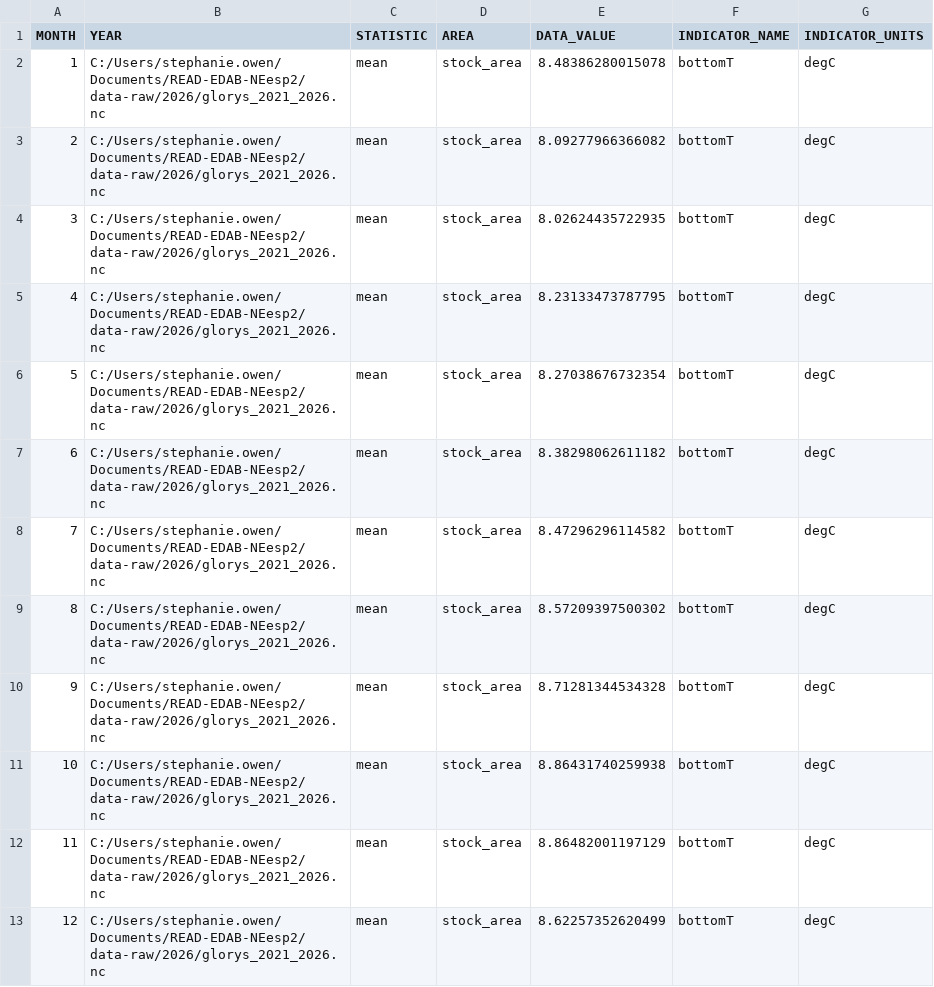
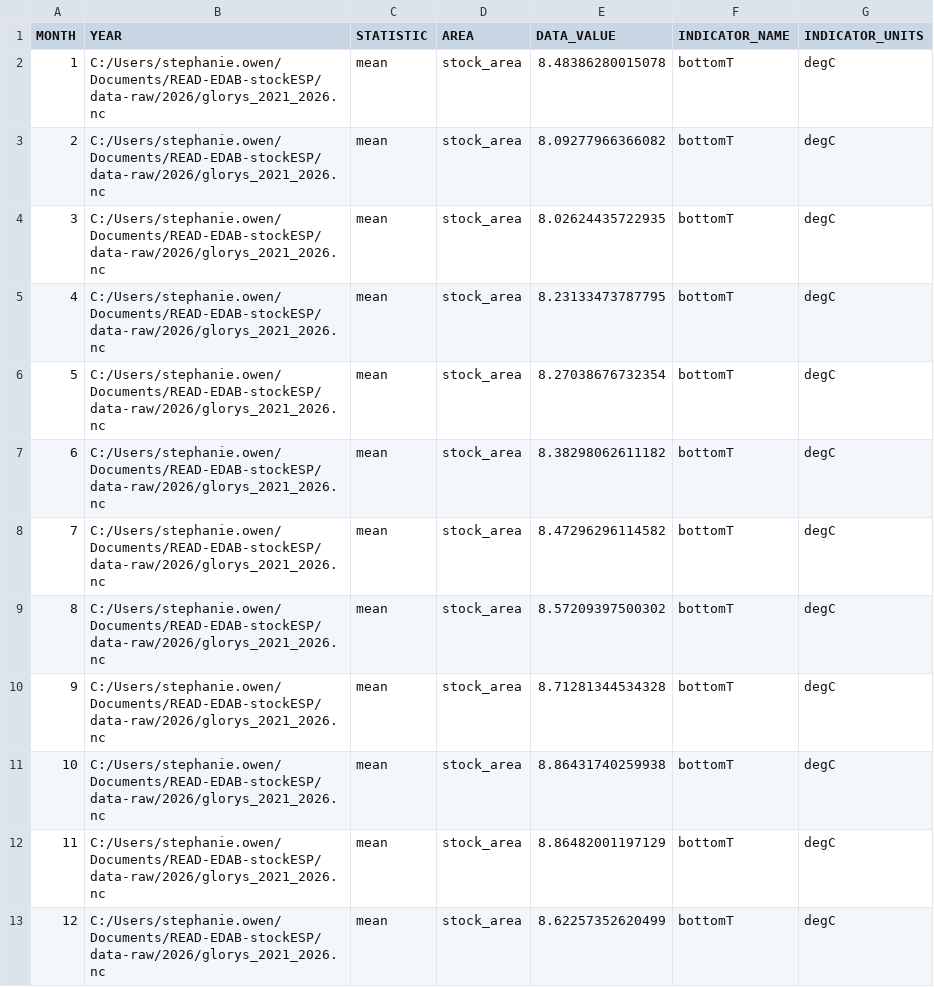
Before and after one commit to atyrell3/READ-EDAB-stockESP, a CSV file: data-raw/2026/witchflounder_glorys_bottomT.csv, drawn as a sheet.

```diff
--- a/data-raw/2026/witchflounder_glorys_bottomT.csv
+++ b/data-raw/2026/witchflounder_glorys_bottomT.csv
@@ -1,13 +1,13 @@
 "MONTH","YEAR","STATISTIC","AREA","DATA_VALUE","INDICATOR_NAME","INDICATOR_UNITS"
-1,"C:/Users/stephanie.owen/Documents/READ-EDAB-NEesp2/data-raw/2026/glorys_2021_2026.nc","mean","stock_area",8.48386280015078,"bottomT","degC"
-2,"C:/Users/stephanie.owen/Documents/READ-EDAB-NEesp2/data-raw/2026/glorys_2021_2026.nc","mean","stock_area",8.09277966366082,"bottomT","degC"
-3,"C:/Users/stephanie.owen/Documents/READ-EDAB-NEesp2/data-raw/2026/glorys_2021_2026.nc","mean","stock_area",8.02624435722935,"bottomT","degC"
-4,"C:/Users/stephanie.owen/Documents/READ-EDAB-NEesp2/data-raw/2026/glorys_2021_2026.nc","mean","stock_area",8.23133473787795,"bottomT","degC"
-5,"C:/Users/stephanie.owen/Documents/READ-EDAB-NEesp2/data-raw/2026/glorys_2021_2026.nc","mean","stock_area",8.27038676732354,"bottomT","degC"
-6,"C:/Users/stephanie.owen/Documents/READ-EDAB-NEesp2/data-raw/2026/glorys_2021_2026.nc","mean","stock_area",8.38298062611182,"bottomT","degC"
-7,"C:/Users/stephanie.owen/Documents/READ-EDAB-NEesp2/data-raw/2026/glorys_2021_2026.nc","mean","stock_area",8.47296296114582,"bottomT","degC"
-8,"C:/Users/stephanie.owen/Documents/READ-EDAB-NEesp2/data-raw/2026/glorys_2021_2026.nc","mean","stock_area",8.57209397500302,"bottomT","degC"
-9,"C:/Users/stephanie.owen/Documents/READ-EDAB-NEesp2/data-raw/2026/glorys_2021_2026.nc","mean","stock_area",8.71281344534328,"bottomT","degC"
-10,"C:/Users/stephanie.owen/Documents/READ-EDAB-NEesp2/data-raw/2026/glorys_2021_2026.nc","mean","stock_area",8.86431740259938,"bottomT","degC"
-11,"C:/Users/stephanie.owen/Documents/READ-EDAB-NEesp2/data-raw/2026/glorys_2021_2026.nc","mean","stock_area",8.86482001197129,"bottomT","degC"
-12,"C:/Users/stephanie.owen/Documents/READ-EDAB-NEesp2/data-raw/2026/glorys_2021_2026.nc","mean","stock_area",8.62257352620499,"bottomT","degC"
+1,"C:/Users/stephanie.owen/Documents/READ-EDAB-stockESP/data-raw/2026/glorys_2021_2026.nc","mean","stock_area",8.48386280015078,"bottomT","degC"
+2,"C:/Users/stephanie.owen/Documents/READ-EDAB-stockESP/data-raw/2026/glorys_2021_2026.nc","mean","stock_area",8.09277966366082,"bottomT","degC"
+3,"C:/Users/stephanie.owen/Documents/READ-EDAB-stockESP/data-raw/2026/glorys_2021_2026.nc","mean","stock_area",8.02624435722935,"bottomT","degC"
+4,"C:/Users/stephanie.owen/Documents/READ-EDAB-stockESP/data-raw/2026/glorys_2021_2026.nc","mean","stock_area",8.23133473787795,"bottomT","degC"
+5,"C:/Users/stephanie.owen/Documents/READ-EDAB-stockESP/data-raw/2026/glorys_2021_2026.nc","mean","stock_area",8.27038676732354,"bottomT","degC"
+6,"C:/Users/stephanie.owen/Documents/READ-EDAB-stockESP/data-raw/2026/glorys_2021_2026.nc","mean","stock_area",8.38298062611182,"bottomT","degC"
+7,"C:/Users/stephanie.owen/Documents/READ-EDAB-stockESP/data-raw/2026/glorys_2021_2026.nc","mean","stock_area",8.47296296114582,"bottomT","degC"
+8,"C:/Users/stephanie.owen/Documents/READ-EDAB-stockESP/data-raw/2026/glorys_2021_2026.nc","mean","stock_area",8.57209397500302,"bottomT","degC"
+9,"C:/Users/stephanie.owen/Documents/READ-EDAB-stockESP/data-raw/2026/glorys_2021_2026.nc","mean","stock_area",8.71281344534328,"bottomT","degC"
+10,"C:/Users/stephanie.owen/Documents/READ-EDAB-stockESP/data-raw/2026/glorys_2021_2026.nc","mean","stock_area",8.86431740259938,"bottomT","degC"
+11,"C:/Users/stephanie.owen/Documents/READ-EDAB-stockESP/data-raw/2026/glorys_2021_2026.nc","mean","stock_area",8.86482001197129,"bottomT","degC"
+12,"C:/Users/stephanie.owen/Documents/READ-EDAB-stockESP/data-raw/2026/glorys_2021_2026.nc","mean","stock_area",8.62257352620499,"bottomT","degC"
```
Also changed, not shown: 5 other files.
